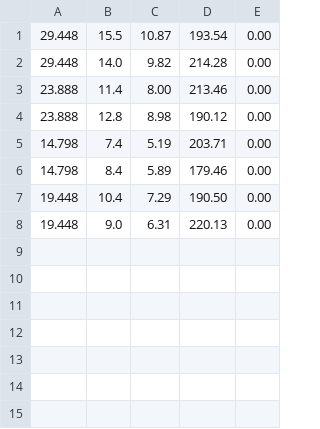
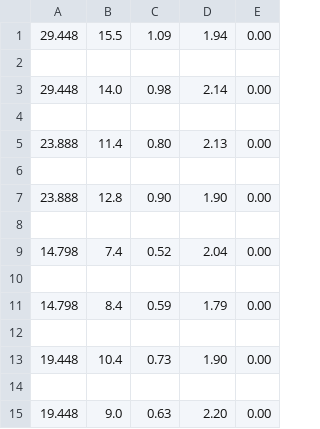
Before and after one commit to KevinMika/V28, a CSV file: messwerte.csv, drawn as a sheet.

```diff
--- a/messwerte.csv
+++ b/messwerte.csv
@@ -1,8 +1,15 @@
-29.448,15.5,10.87,193.54,0.00
-29.448,14.0,9.82,214.28,0.00
-23.888,11.4,8.00,213.46,0.00
-23.888,12.8,8.98,190.12,0.00
-14.798,7.4,5.19,203.71,0.00
-14.798,8.4,5.89,179.46,0.00
-19.448,10.4,7.29,190.50,0.00
-19.448,9.0,6.31,220.13,0.00
+29.448,15.5,1.09,1.94,0.00
+
+29.448,14.0,0.98,2.14,0.00
+
+23.888,11.4,0.80,2.13,0.00
+
+23.888,12.8,0.90,1.90,0.00
+
+14.798,7.4,0.52,2.04,0.00
+
+14.798,8.4,0.59,1.79,0.00
+
+19.448,10.4,0.73,1.90,0.00
+
+19.448,9.0,0.63,2.20,0.00
```
Also changed, not shown: 10 other files.
